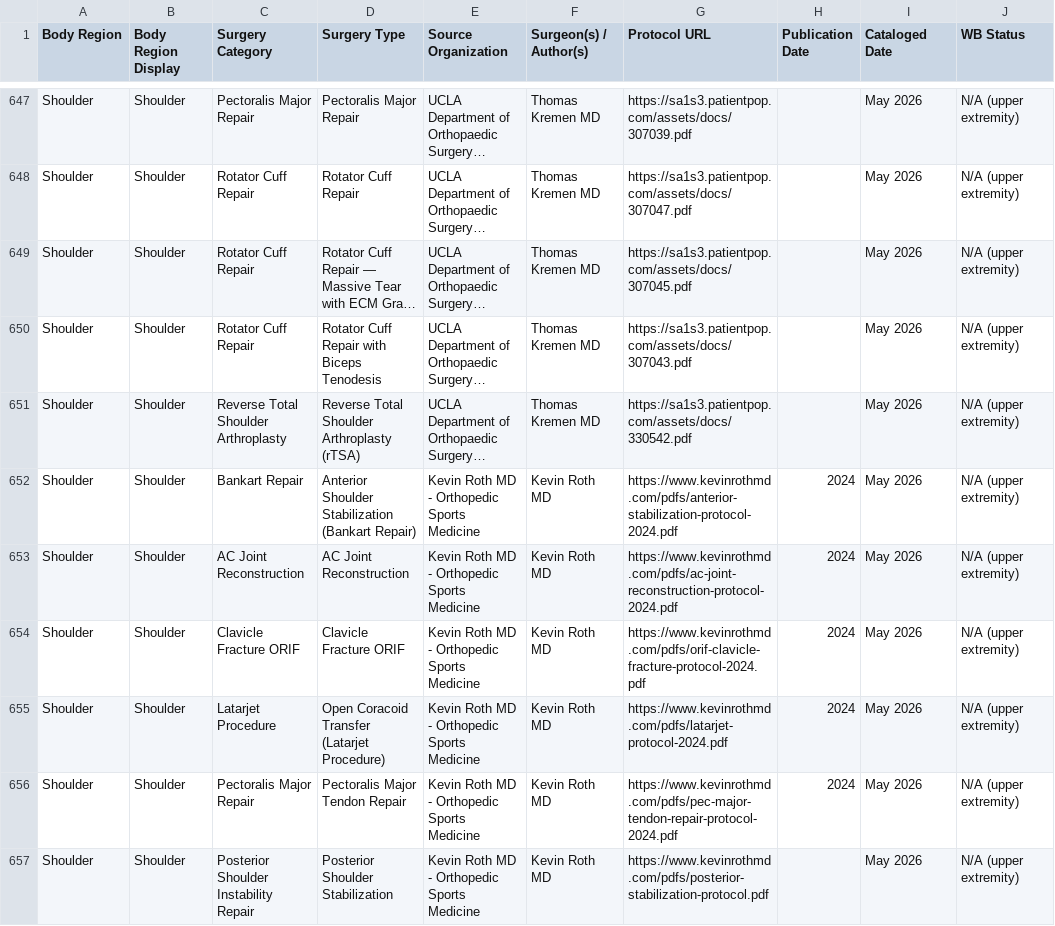
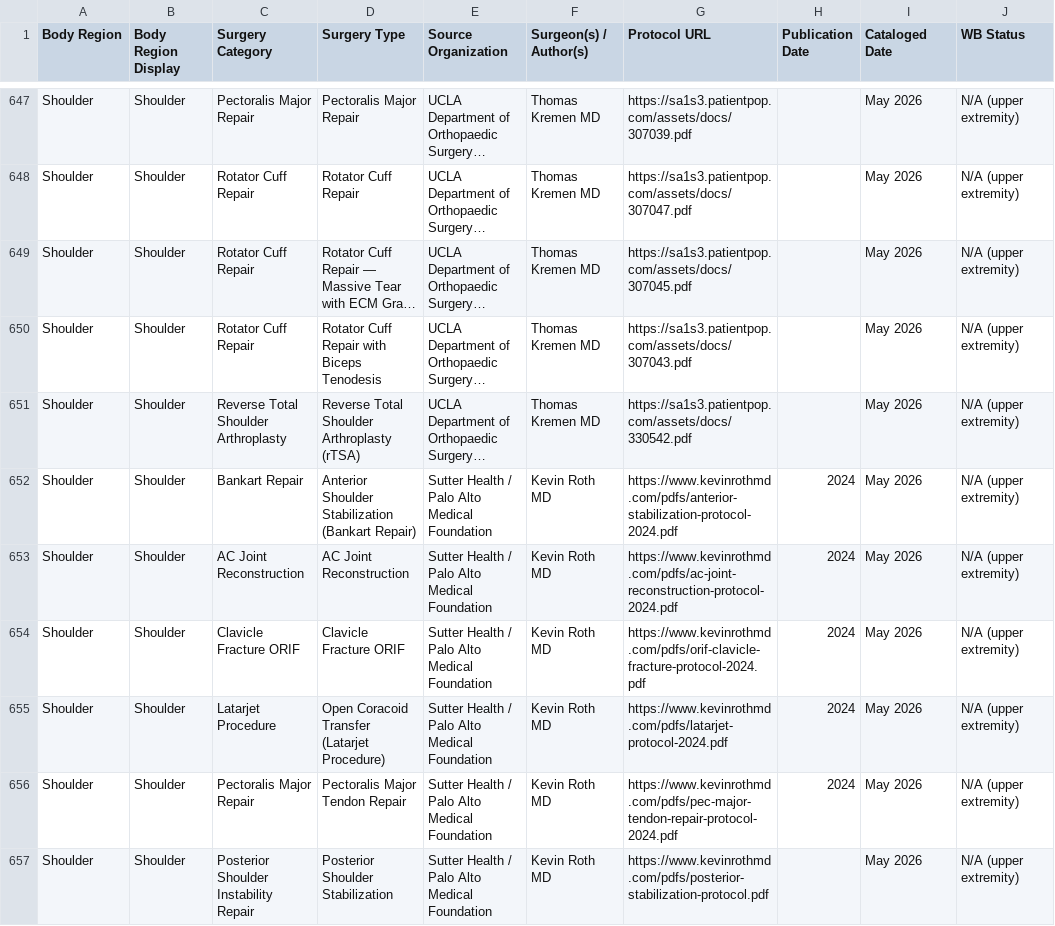
Before and after one commit to dominickmacksoud-lgtm/rehab-protocols, a CSV file: protocols-import.csv, drawn as a sheet; only a part is shown, gaps mark what is left out; long unchanged cells end in …; the diff covers the shown part only; the diff names each change by its address in the sheet, - before the commit and + after, or states it on an @@ line.

Commit message:
Update all Kevin Roth MD protocols: source org → Sutter Health / Palo Alto Medical Foundation (24 rows)

```diff
--- a/protocols-import.csv
+++ b/protocols-import.csv
-E652:E657 (Source Organization): Kevin Roth MD - Orthopedic Sports Medicine
+E652:E657 (Source Organization): Sutter Health / Palo Alto Medical Foundation
```
Also changed, not shown: 18 edited cells elsewhere in this file, 1 other file.
